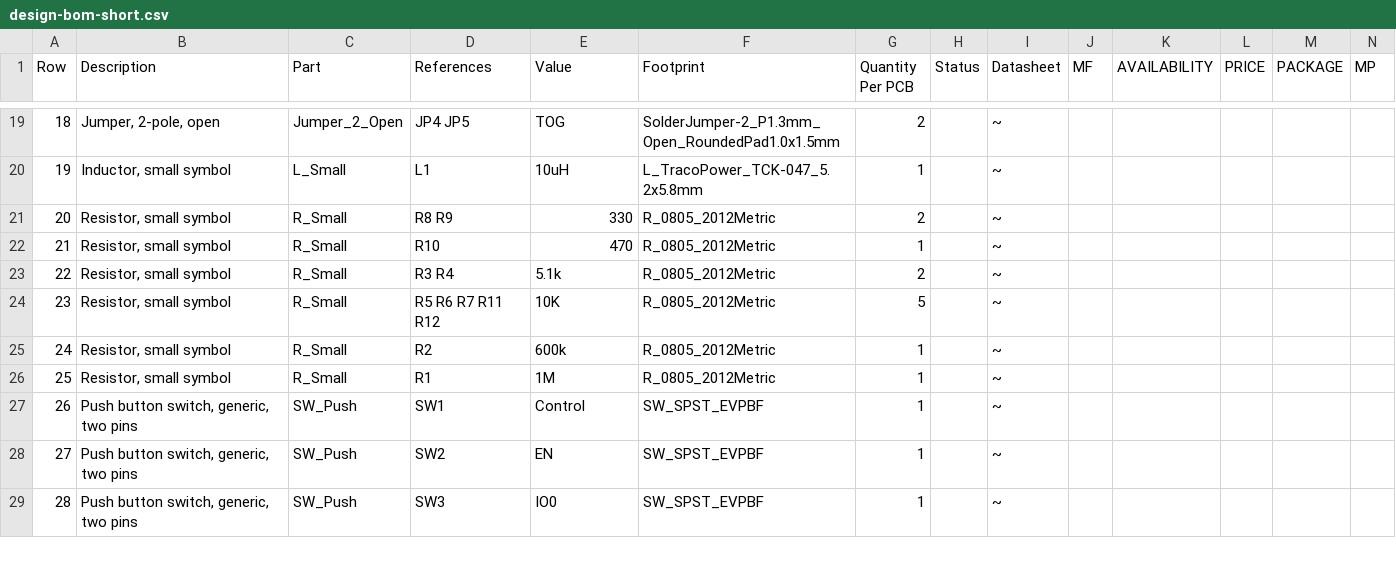
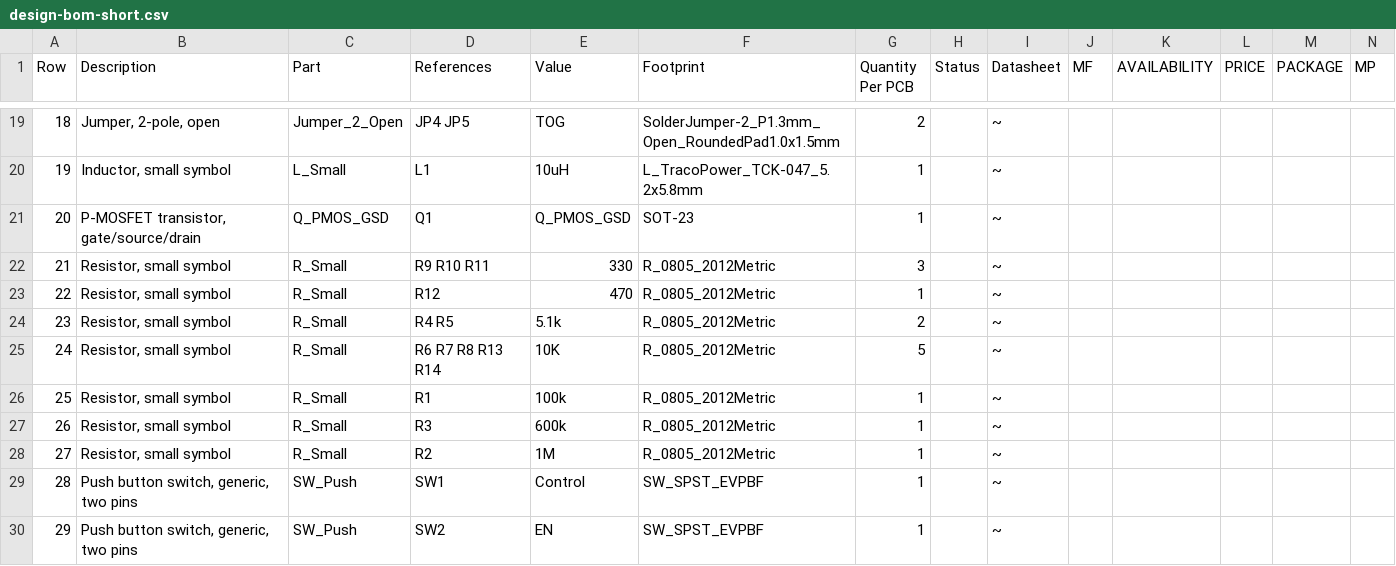
Before and after one commit to 42CrMo4/P003_ESPnow_Testboard, a CSV file: Fabrication/BoM/design-bom-short.csv, drawn as a sheet; only a part is shown, gaps mark what is left out; the shorter side is filled out with more unchanged rows; removed rows and columns are numbered as before the commit, all else as after; rows hold the shown columns only; the diff covers the shown part only; the diff names each change by its address in the sheet, - before the commit and + after, or states it on an @@ line.

```diff
--- a/Fabrication/BoM/design-bom-short.csv
+++ b/Fabrication/BoM/design-bom-short.csv
+row 21: 20 | P-MOSFET transistor, gate/source/drain | Q_PMOS_GSD | Q1 | Q_PMOS_GSD | SOT-23 | 1 |  | ~
@@ column A (Row) renumbered from row 22 down @@
-D22 (References): R8 R9
+D22 (References): R9 R10 R11
-G22 (Quantity Per PCB): 2
+G22 (Quantity Per PCB): 3
-D23 (References): R10
+D23 (References): R12
-D24 (References): R3 R4
+D24 (References): R4 R5
-D25 (References): R5 R6 R7 R11 R12
+D25 (References): R6 R7 R8 R13 R14
-row 25: 24 | Resistor, small symbol | R_Small | R2 | 600k | R_0805_2012Metric | 1 |  | ~
-E26 (Value): 1M
+E26 (Value): 100k
+row 27: 26 | Resistor, small symbol | R_Small | R3 | 600k | R_0805_2012Metric | 1 |  | ~
+row 28: 27 | Resistor, small symbol | R_Small | R2 | 1M | R_0805_2012Metric | 1 |  | ~
```
Also changed, not shown: 1 added row and 18 edited cells elsewhere in this file, Fabrication/BoM/design-bom.csv, 2 other files.
